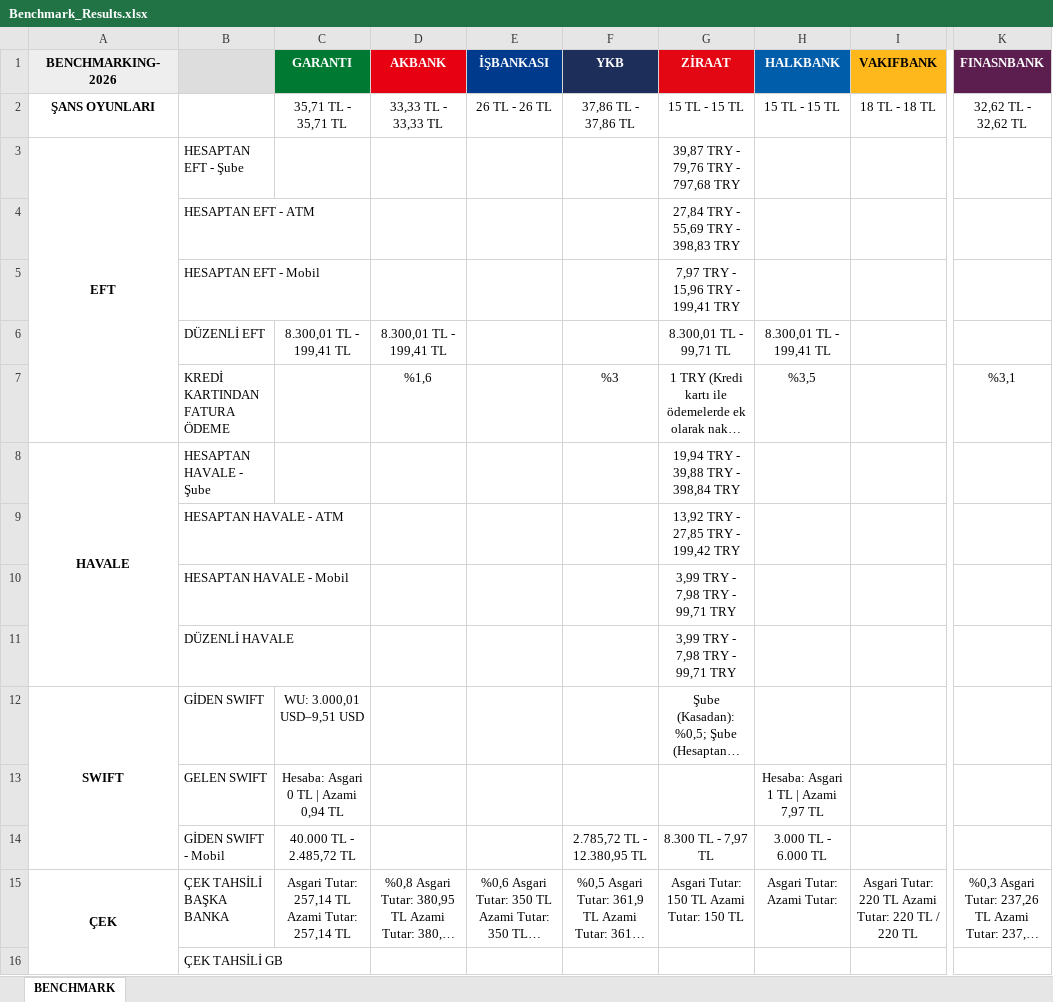
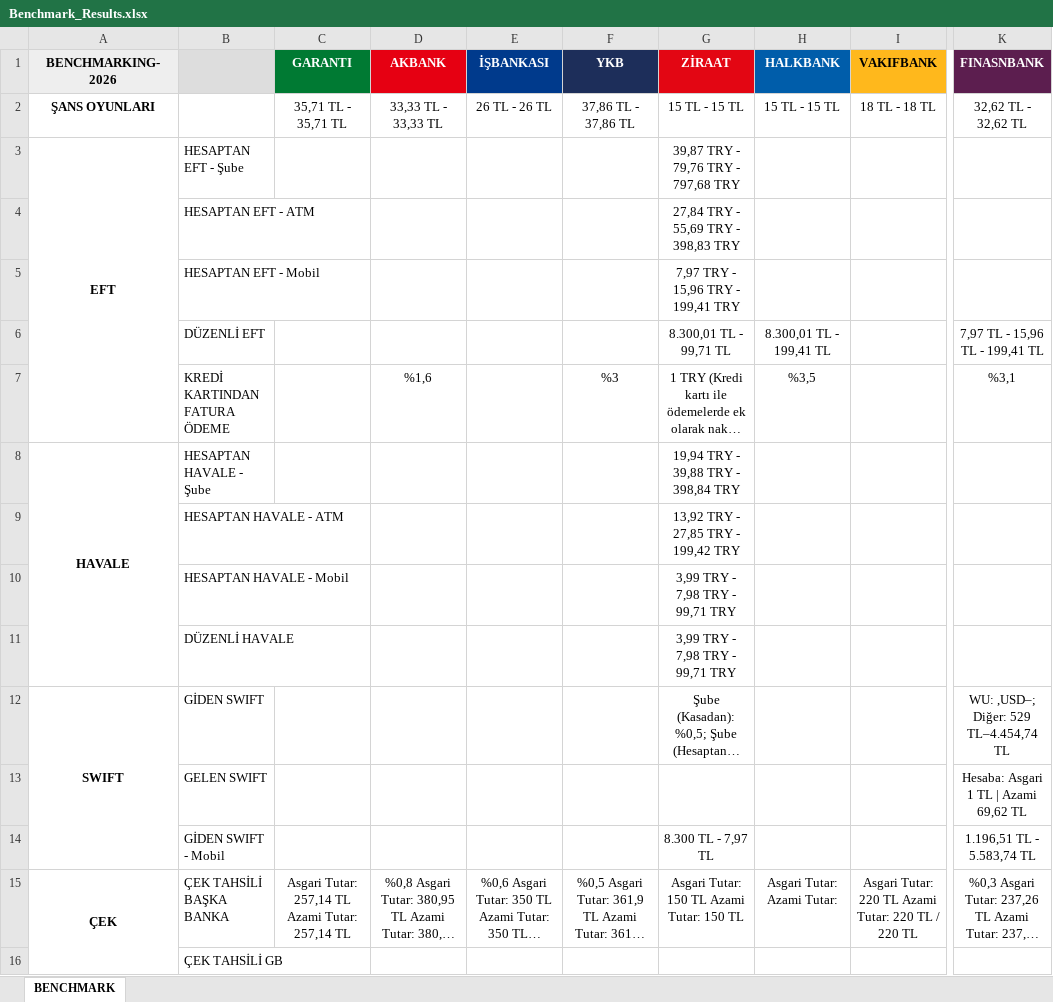
Before and after one commit to omerberkecelik/bankscrape, an Excel workbook: docs/Benchmark_Results.xlsx, sheet BENCHMARK, drawn as a sheet; only a part is shown, gaps mark what is left out; long unchanged cells end in …; values as stored, in another font and other column widths than the file's, no borders; the diff names each change by its address in the sheet, - before the commit and + after, or states it on an @@ line.

```diff
--- a/docs/Benchmark_Results.xlsx (sheet BENCHMARK)
+++ b/docs/Benchmark_Results.xlsx (sheet BENCHMARK)
-C6 (GARANTI): 8.300,01 TL - 199,41 TL
+C6 (GARANTI): (empty)
-D6 (AKBANK): 8.300,01 TL - 199,41 TL
+D6 (AKBANK): (empty)
-K6 (FINASNBANK): (empty)
+K6 (FINASNBANK): 7,97 TL - 15,96 TL - 199,41 TL
-C12 (GARANTI): WU: 3.000,01 USD–9,51 USD
+C12 (GARANTI): (empty)
-K12 (FINASNBANK): (empty)
+K12 (FINASNBANK): WU: ,USD–; Diğer: 529 TL–4.454,74 TL
-C13 (GARANTI): Hesaba: Asgari 0 TL | Azami 0,94 TL
+C13 (GARANTI): (empty)
-H13 (HALKBANK): Hesaba: Asgari 1 TL | Azami 7,97 TL
+H13 (HALKBANK): (empty)
-K13 (FINASNBANK): (empty)
+K13 (FINASNBANK): Hesaba: Asgari 1 TL | Azami 69,62 TL
-C14 (GARANTI): 40.000 TL - 2.485,72 TL
+C14 (GARANTI): (empty)
-F14 (YKB): 2.785,72 TL - 12.380,95 TL
+F14 (YKB): (empty)
-H14 (HALKBANK): 3.000 TL - 6.000 TL
+H14 (HALKBANK): (empty)
-K14 (FINASNBANK): (empty)
+K14 (FINASNBANK): 1.196,51 TL - 5.583,74 TL
```
